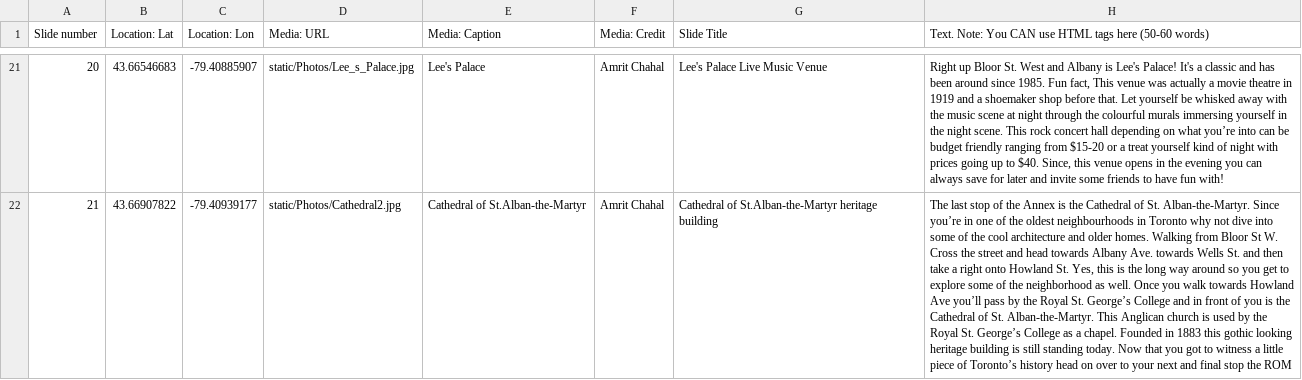
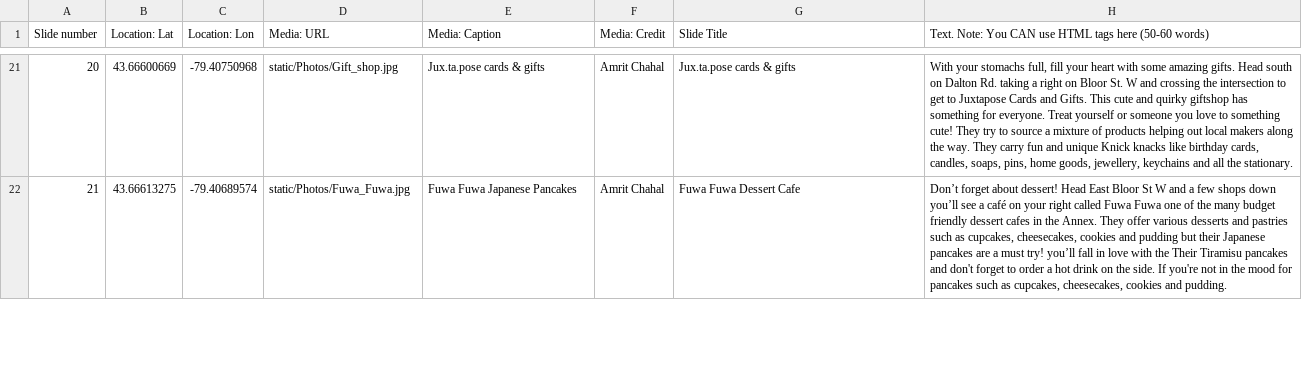
Before and after one commit to Affixrevy/DHU235-Storymap, a CSV file: static/Story Map Slides - Slides-5.csv, drawn as a sheet; only a part is shown, gaps mark what is left out; the diff covers the shown part only; the diff names each change by its address in the sheet, - before the commit and + after, or states it on an @@ line.

Commit message:
change order

```diff
--- a/static/Story Map Slides - Slides-5.csv
+++ b/static/Story Map Slides - Slides-5.csv
-B21 (Location: Lat): 43.66546683
+B21 (Location: Lat): 43.66600669
-C21 (Location: Lon): -79.40885907
+C21 (Location: Lon): -79.40750968
-D21 (Media: URL): static/Photos/Lee_s_Palace.jpg
+D21 (Media: URL): static/Photos/Gift_shop.jpg
-E21 (Media: Caption): Lee's Palace
+E21 (Media: Caption): Jux.ta.pose cards & gifts
-G21 (Slide Title): Lee's Palace Live Music Venue
+G21 (Slide Title): Jux.ta.pose cards & gifts
-H21: Right up Bloor St. West and Albany is Lee's Palace! It's a classic and has been around since 1985. Fun fact, This venue was actually a movie theatre in 1919 and a shoemaker shop before that. Let yourself be whisked away with the music scene at night through the colourful murals immersing yourself in the night scene. This rock concert hall depending on what you’re into can be budget friendly ranging from $15-20 or a treat yourself kind of night with prices going up to $40. Since, this venue opens in the evening you can always save for later and invite some friends to have fun with!
+H21: With your stomachs full, fill your heart with some amazing gifts. Head south on Dalton Rd. taking a right on Bloor St. W and crossing the intersection to get to Juxtapose Cards and Gifts. This cute and quirky giftshop has something for everyone. Treat yourself or someone you love to something cute! They try to source a mixture of products helping out local makers along the way. They carry fun and unique Knick knacks like birthday cards, candles, soaps, pins, home goods, jewellery, keychains and all the stationary.
-B22 (Location: Lat): 43.66907822
+B22 (Location: Lat): 43.66613275
-C22 (Location: Lon): -79.40939177
+C22 (Location: Lon): -79.40689574
-D22 (Media: URL): static/Photos/Cathedral2.jpg
+D22 (Media: URL): static/Photos/Fuwa_Fuwa.jpg
-E22 (Media: Caption): Cathedral of St.Alban-the-Martyr
+E22 (Media: Caption): Fuwa Fuwa Japanese Pancakes
-G22 (Slide Title): Cathedral of St.Alban-the-Martyr heritage building
+G22 (Slide Title): Fuwa Fuwa Dessert Cafe
-H22: The last stop of the Annex is the Cathedral of St. Alban-the-Martyr. Since you’re in one of the oldest neighbourhoods in Toronto why not dive into some of the cool architecture and older homes. Walking from Bloor St W. Cross the street and head towards Albany Ave. towards Wells St. and then take a right onto Howland St. Yes, this is the long way around so you get to explore some of the neighborhood as well. Once you walk towards Howland Ave you’ll pass by the Royal St. George’s College and in front of you is the Cathedral of St. Alban-the-Martyr. This Anglican church is used by the Royal St. George’s College as a chapel. Founded in 1883 this gothic looking heritage building is still standing today. Now that you got to witness a little piece of Toronto’s history head on over to your next and final stop the ROM
+H22: Don’t forget about dessert! Head East Bloor St W and a few shops down you’ll see a café on your right called Fuwa Fuwa one of the many budget friendly dessert cafes in the Annex. They offer various desserts and pastries such as cupcakes, cheesecakes, cookies and pudding but their Japanese pancakes are a must try! you’ll fall in love with the Their Tiramisu pancakes and don't forget to order a hot drink on the side. If you're not in the mood for pancakes such as cupcakes, cheesecakes, cookies and pudding.
```
Also changed, not shown: 35 edited cells elsewhere in this file, 2 other files.
